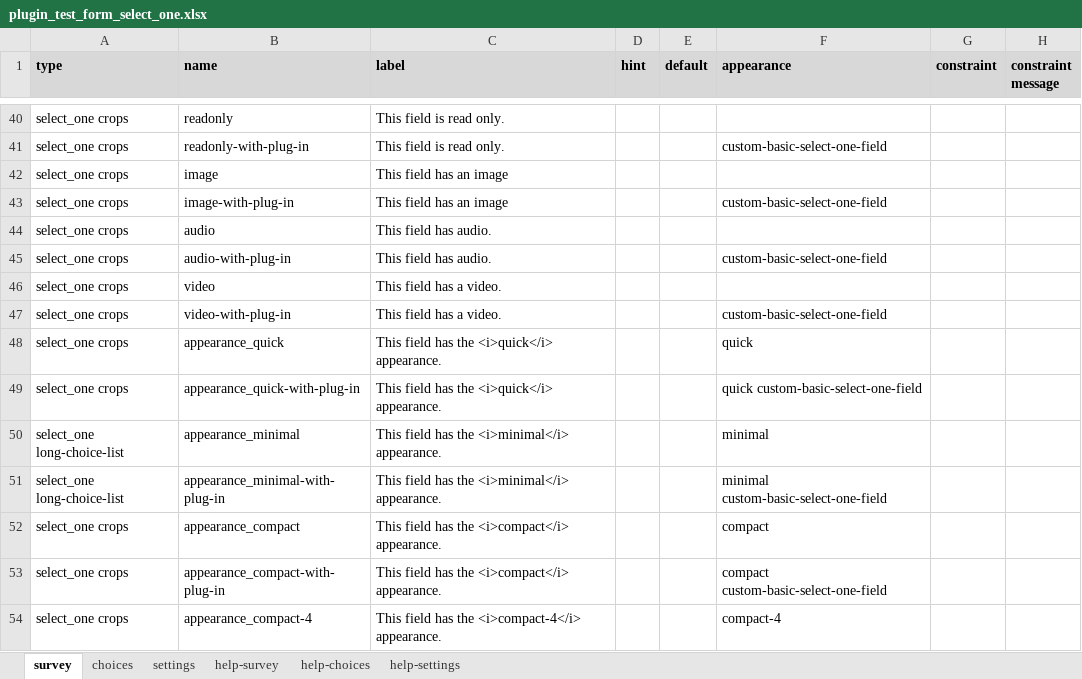
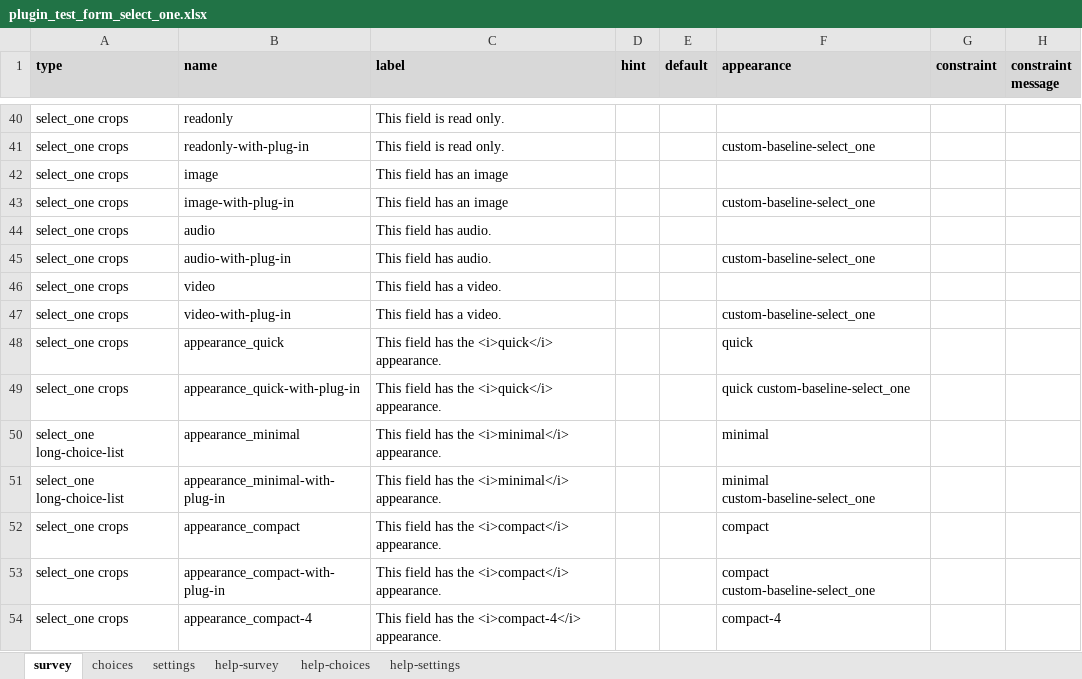
Before and after one commit to surveycto/baseline-select_one, an Excel workbook: extras/test-form/plugin_test_form_select_one.xlsx, sheet survey, drawn as a sheet; only a part is shown, gaps mark what is left out; values as stored, in another font and other column widths than the file's, no borders; conditional formats not drawn; the diff covers the shown part only; the diff names each change by its address in the sheet, - before the commit and + after, or states it on an @@ line.

```diff
--- a/extras/test-form/plugin_test_form_select_one.xlsx (sheet survey)
+++ b/extras/test-form/plugin_test_form_select_one.xlsx (sheet survey)
-F41 (appearance): custom-basic-select-one-field
+F41 (appearance): custom-baseline-select_one
-F43 (appearance): custom-basic-select-one-field
+F43 (appearance): custom-baseline-select_one
-F45 (appearance): custom-basic-select-one-field
+F45 (appearance): custom-baseline-select_one
-F47 (appearance): custom-basic-select-one-field
+F47 (appearance): custom-baseline-select_one
-F49 (appearance): quick custom-basic-select-one-field
+F49 (appearance): quick custom-baseline-select_one
-F51 (appearance): minimal custom-basic-select-one-field
+F51 (appearance): minimal custom-baseline-select_one
-F53 (appearance): compact custom-basic-select-one-field
+F53 (appearance): compact custom-baseline-select_one
```
Also changed, not shown: 22 edited cells elsewhere in this sheet, sheet settings, 5 other files.
